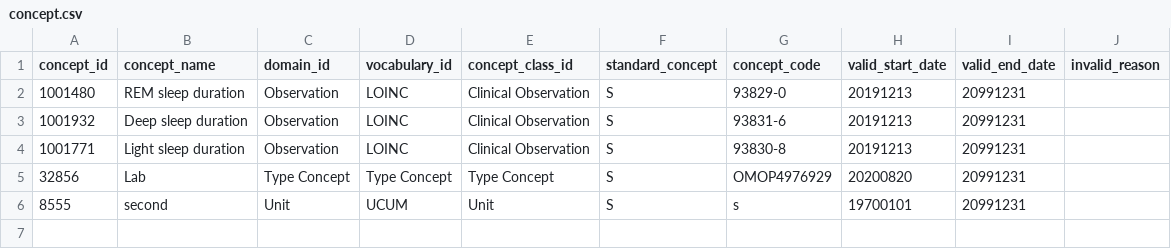
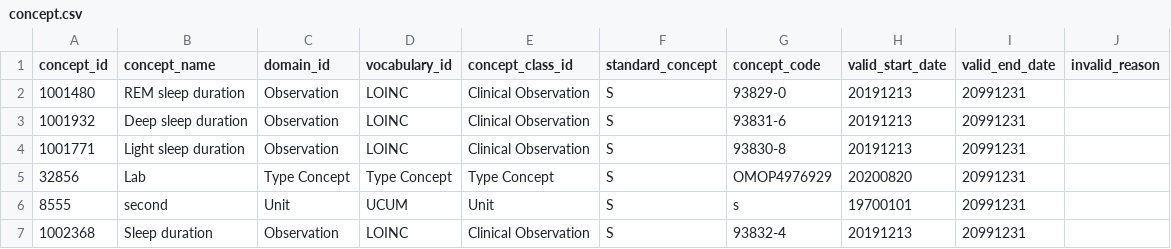
Before and after one commit to jeremy-p-mann/oura_cdm, a CSV file: oura_cdm/data/concept.csv, drawn as a sheet.

Commit message:
add sleep duration concept to concept.csv

```diff
--- a/oura_cdm/data/concept.csv
+++ b/oura_cdm/data/concept.csv
@@ -6 +6,2 @@ concept_id	concept_name	domain_id	vocabulary_id	concept_class_id	standard_concep
 8555	second	Unit	UCUM	Unit	S	s	19700101	20991231	
+1002368	Sleep duration	Observation	LOINC	Clinical Observation	S	93832-4	20191213	20991231	
```
